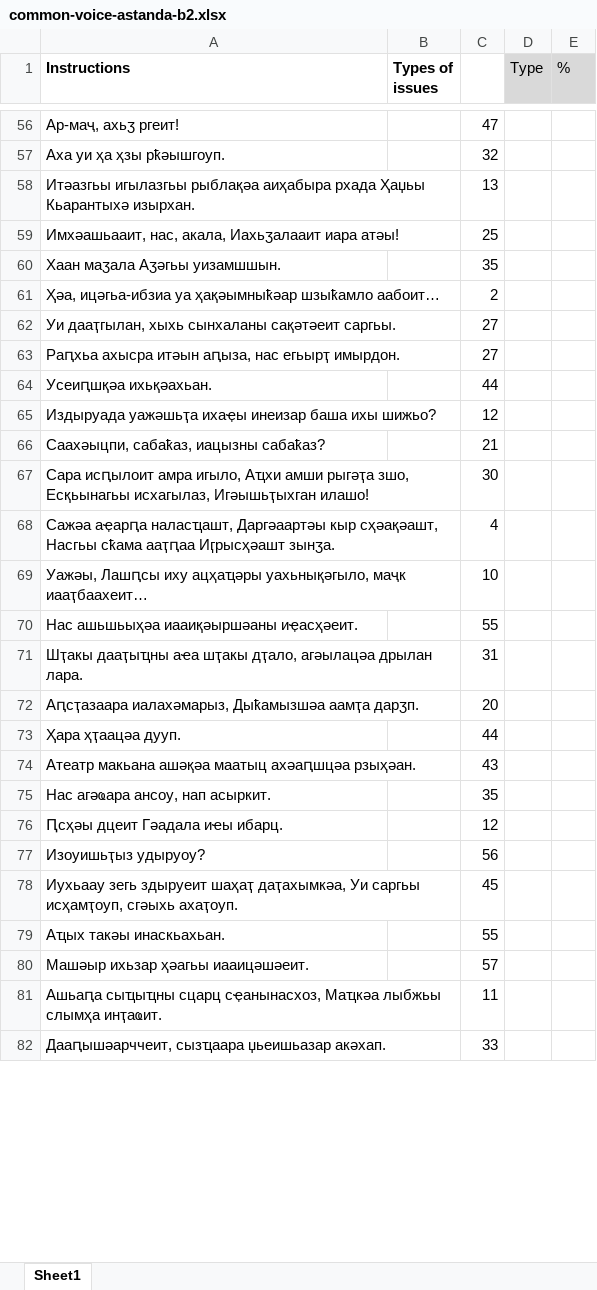
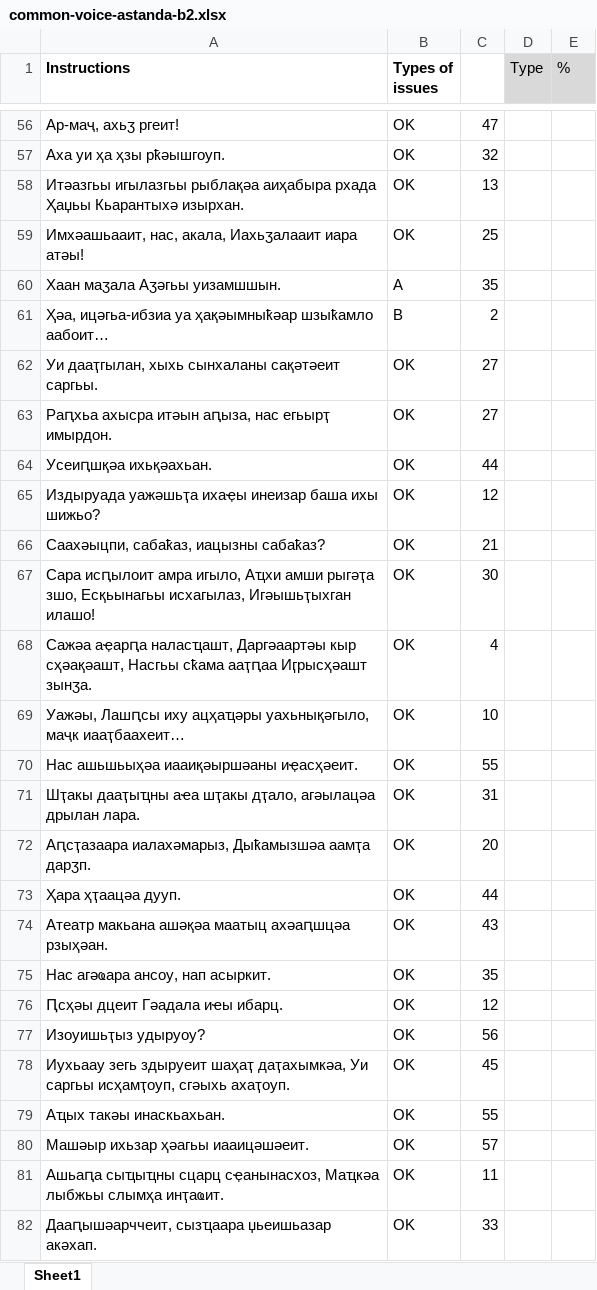
Before and after one commit to danielinux7/-0, an Excel workbook: астатистика/batch2/common-voice-astanda-b2.xlsx, sheet Sheet1, drawn as a sheet; only a part is shown, gaps mark what is left out; values as stored, in another font and other column widths than the file's, no borders; conditional formats not drawn; the diff covers the shown part only; the diff names each change by its address in the sheet, - before the commit and + after, or states it on an @@ line.

```diff
--- a/астатистика/batch2/common-voice-astanda-b2.xlsx (sheet Sheet1)
+++ b/астатистика/batch2/common-voice-astanda-b2.xlsx (sheet Sheet1)
-B56:B59 (Types of issues): (empty)
+B56:B59 (Types of issues): OK
-B60 (Types of issues): (empty)
+B60 (Types of issues): A
-B61 (Types of issues): (empty)
+B61 (Types of issues): B
-B62:B82 (Types of issues): (empty)
+B62:B82 (Types of issues): OK
```
Also changed, not shown: 477 edited cells elsewhere in this sheet.
